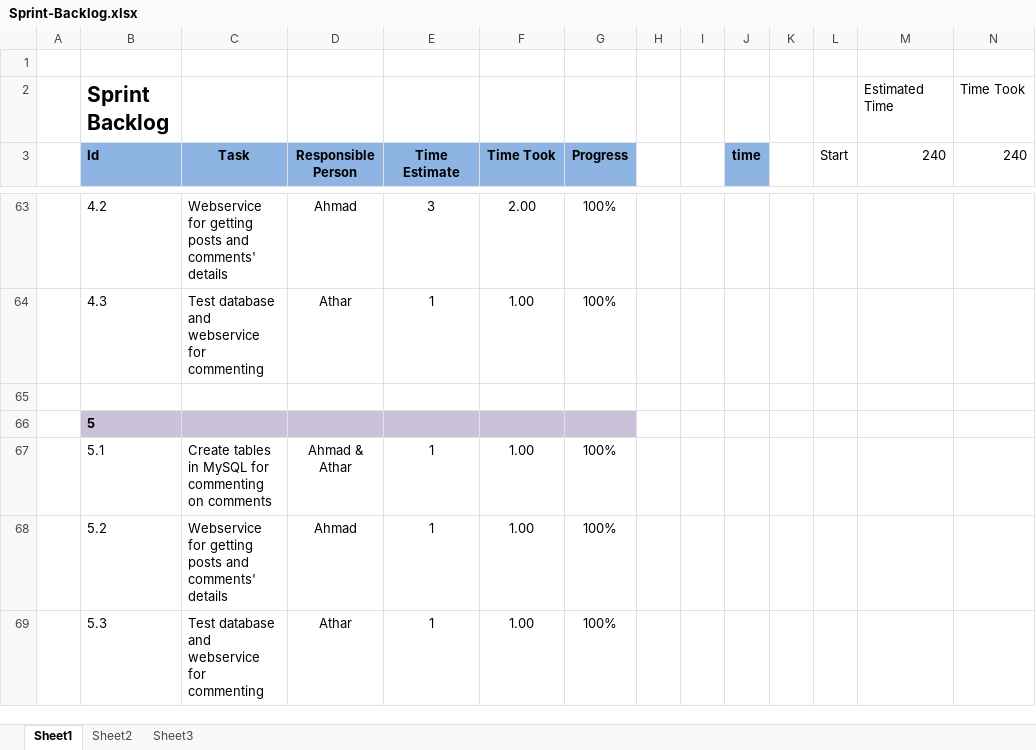
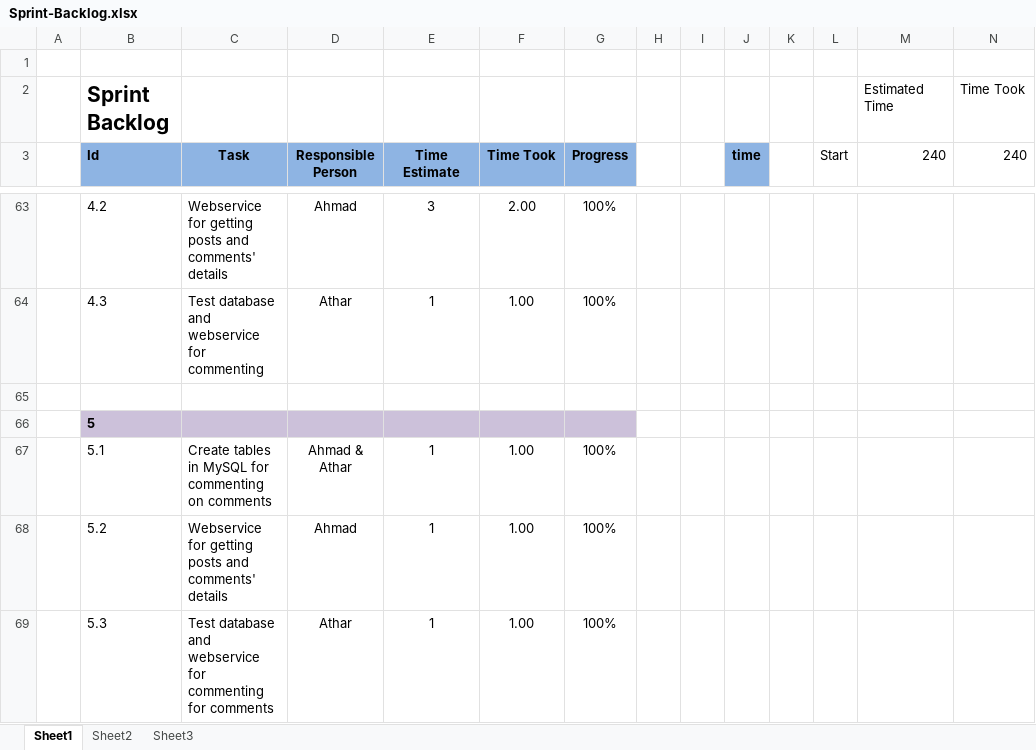
Before and after one commit to OZMOPOL/Documentation, an Excel workbook: SprintBacklog/Sprint-Backlog.xlsx, sheet Sheet1, drawn as a sheet; only a part is shown, gaps mark what is left out; values as stored, in another font and other column widths than the file's, no borders; charts and pictures not drawn; the diff names each change by its address in the sheet, - before the commit and + after, or states it on an @@ line.

Commit message:
sprint backlog
Update sprint 2 information

```diff
--- a/SprintBacklog/Sprint-Backlog.xlsx (sheet Sheet1)
+++ b/SprintBacklog/Sprint-Backlog.xlsx (sheet Sheet1)
-C69 (Task): …for commenting
+C69 (Task): …for commenting for comments
```
Also changed, not shown: charts or pictures.
